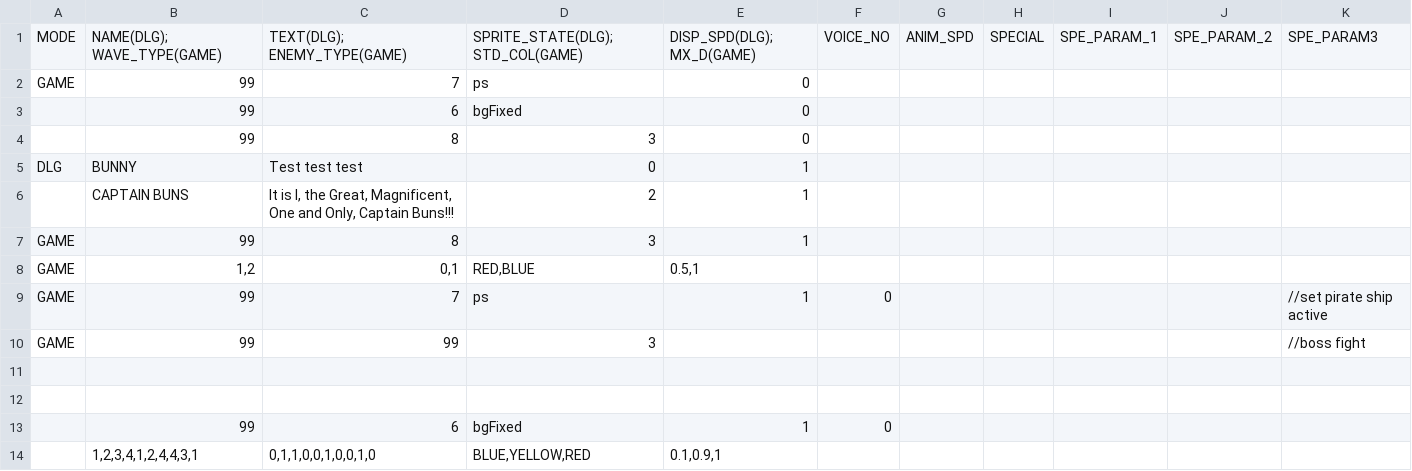
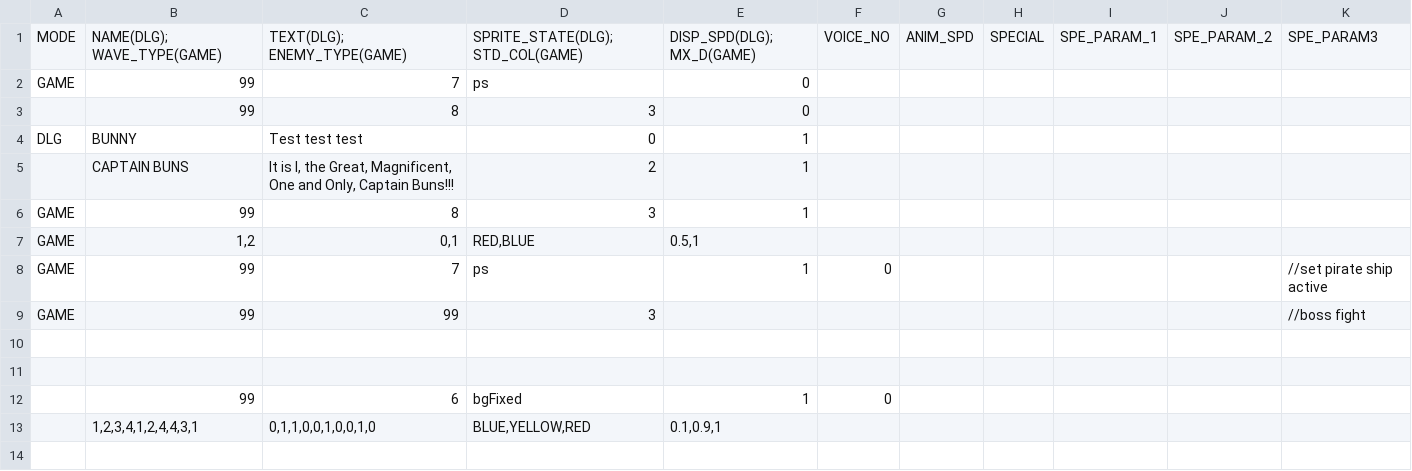
Before and after one commit to GillianYue/Bubbla, a CSV file: Assets/CSV/testScript.csv, drawn as a sheet; the diff names each change by its address in the sheet, - before the commit and + after, or states it on an @@ line.

```diff
--- a/Assets/CSV/testScript.csv
+++ b/Assets/CSV/testScript.csv
-row 3:  | 99 | 6 | bgFixed | 0
```
Also changed, not shown: 28 other files.
